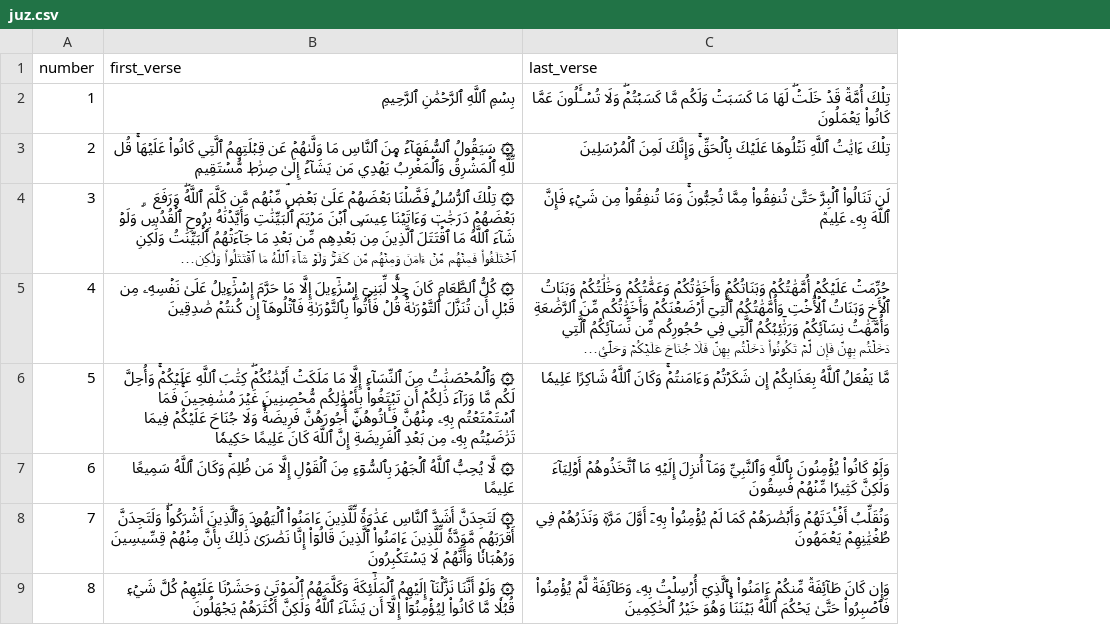
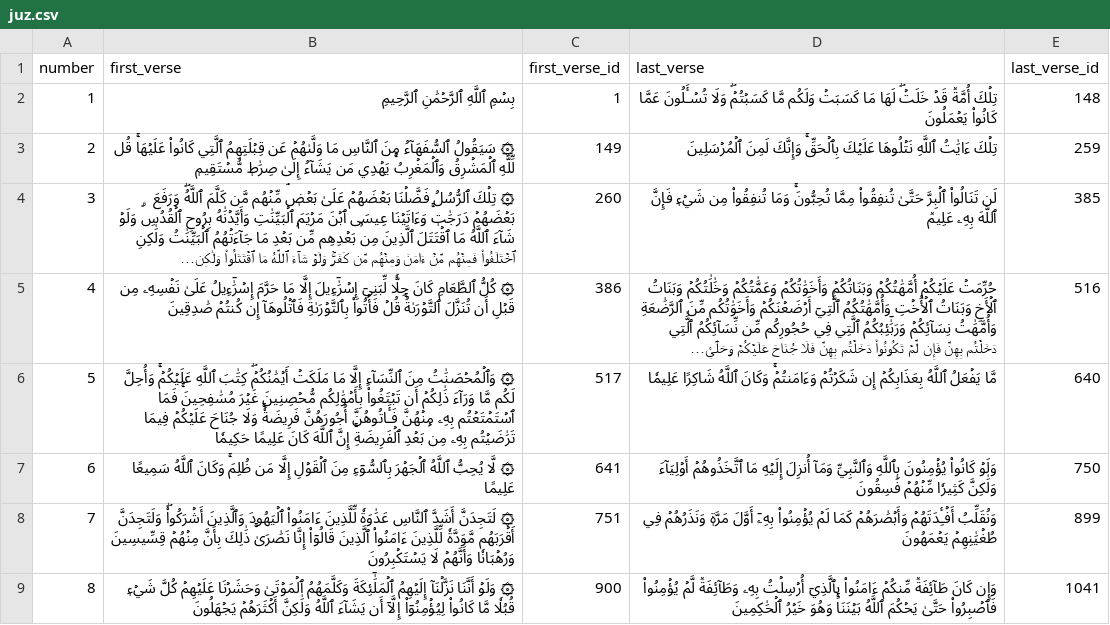
Before and after one commit to muhafs/quran_api, a CSV file: local_db/quran/juz.csv, drawn as a sheet; only a part is shown; long unchanged cells end in …; the diff names each change by its address in the sheet, - before the commit and + after, or states it on an @@ line.

Commit message:
--ft : edit juz list table and seeder

```diff
--- a/local_db/quran/juz.csv
+++ b/local_db/quran/juz.csv
+column C (first_verse_id), rows 2-9: 1 | 149 | 260 | 386 | 517 | 641 | 751 | 900
+column E (last_verse_id), rows 2-9: 148 | 259 | 385 | 516 | 640 | 750 | 899 | 1041
```
Also changed, not shown: 3 other files.
